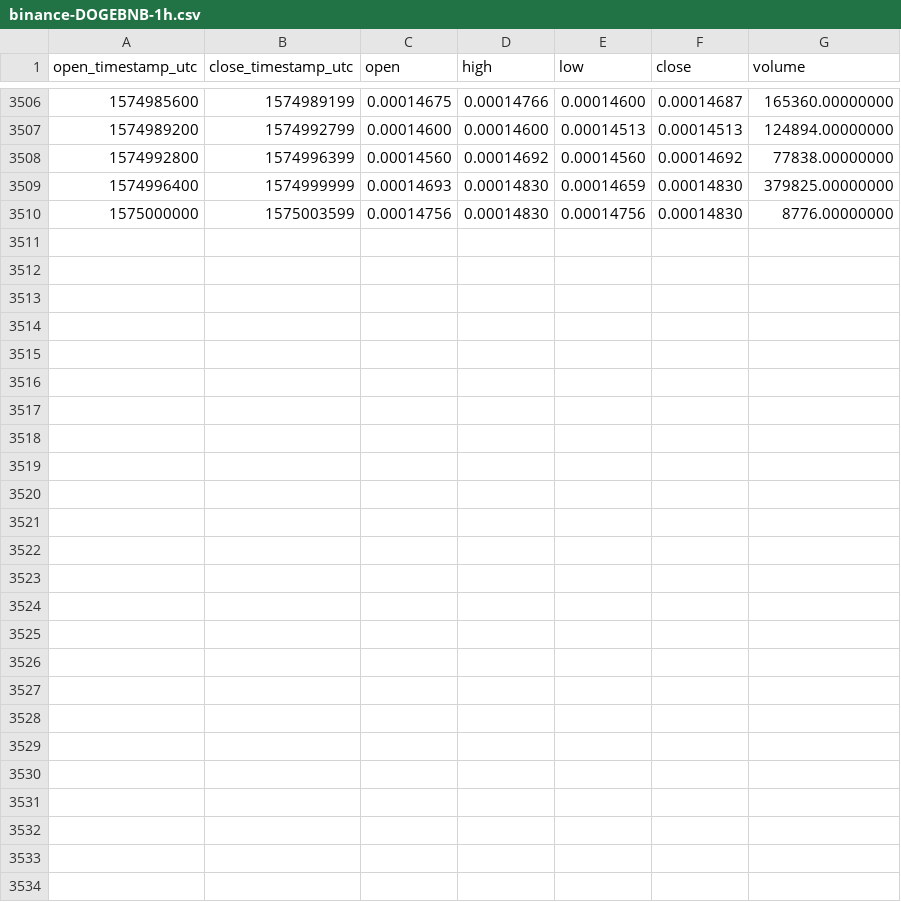
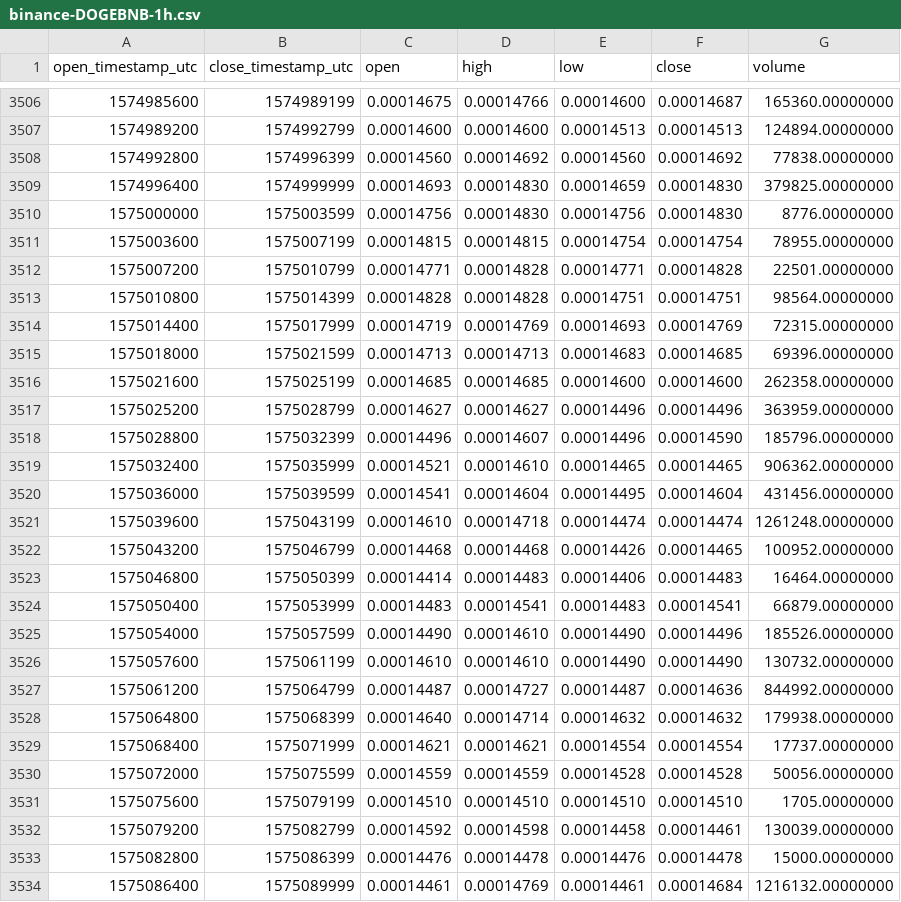
Before and after one commit to cryptobigbro/binance-DOGEBNB, a CSV file: binance-DOGEBNB-1h.csv, drawn as a sheet; only a part is shown, gaps mark what is left out.

Commit message:
Update OHLCV data.

```diff
--- a/binance-DOGEBNB-1h.csv
+++ b/binance-DOGEBNB-1h.csv
@@ -3510 +3510,25 @@ open_timestamp_utc,close_timestamp_utc,open,high,low,close,volume
 1575000000,1575003599,0.00014756,0.00014830,0.00014756,0.00014830,8776.00000000
+1575003600,1575007199,0.00014815,0.00014815,0.00014754,0.00014754,78955.00000000
+1575007200,1575010799,0.00014771,0.00014828,0.00014771,0.00014828,22501.00000000
+1575010800,1575014399,0.00014828,0.00014828,0.00014751,0.00014751,98564.00000000
+1575014400,1575017999,0.00014719,0.00014769,0.00014693,0.00014769,72315.00000000
+1575018000,1575021599,0.00014713,0.00014713,0.00014683,0.00014685,69396.00000000
+1575021600,1575025199,0.00014685,0.00014685,0.00014600,0.00014600,262358.00000000
+1575025200,1575028799,0.00014627,0.00014627,0.00014496,0.00014496,363959.00000000
+1575028800,1575032399,0.00014496,0.00014607,0.00014496,0.00014590,185796.00000000
+1575032400,1575035999,0.00014521,0.00014610,0.00014465,0.00014465,906362.00000000
+1575036000,1575039599,0.00014541,0.00014604,0.00014495,0.00014604,431456.00000000
+1575039600,1575043199,0.00014610,0.00014718,0.00014474,0.00014474,1261248.00000000
+1575043200,1575046799,0.00014468,0.00014468,0.00014426,0.00014465,100952.00000000
+1575046800,1575050399,0.00014414,0.00014483,0.00014406,0.00014483,16464.00000000
+1575050400,1575053999,0.00014483,0.00014541,0.00014483,0.00014541,66879.00000000
+1575054000,1575057599,0.00014490,0.00014610,0.00014490,0.00014496,185526.00000000
+1575057600,1575061199,0.00014610,0.00014610,0.00014490,0.00014490,130732.00000000
+1575061200,1575064799,0.00014487,0.00014727,0.00014487,0.00014636,844992.00000000
+1575064800,1575068399,0.00014640,0.00014714,0.00014632,0.00014632,179938.00000000
+1575068400,1575071999,0.00014621,0.00014621,0.00014554,0.00014554,17737.00000000
+1575072000,1575075599,0.00014559,0.00014559,0.00014528,0.00014528,50056.00000000
+1575075600,1575079199,0.00014510,0.00014510,0.00014510,0.00014510,1705.00000000
+1575079200,1575082799,0.00014592,0.00014598,0.00014458,0.00014461,130039.00000000
+1575082800,1575086399,0.00014476,0.00014478,0.00014476,0.00014478,15000.00000000
+1575086400,1575089999,0.00014461,0.00014769,0.00014461,0.00014684,1216132.00000000
```
Also changed, not shown: binance-DOGEBNB-1d.csv.
